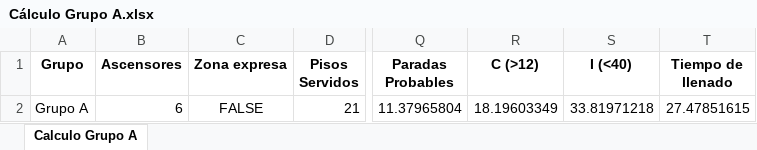
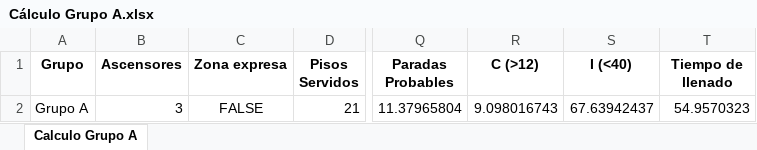
Before and after one commit to GeorgesG69/AscensoresCT1212, an Excel workbook: Cálculo Grupo A.xlsx, sheet Calculo Grupo A, drawn as a sheet; only a part is shown, gaps mark what is left out; values as stored, in another font and other column widths than the file's, no borders; the diff names each change by its address in the sheet, - before the commit and + after, or states it on an @@ line.

```diff
--- a/Cálculo Grupo A.xlsx (sheet Calculo Grupo A)
+++ b/Cálculo Grupo A.xlsx (sheet Calculo Grupo A)
-B2 (Ascensores): 6
+B2 (Ascensores): 3
-R2 (C (>12)): 18.19603349
+R2 (C (>12)): 9.098016743
-S2 (I (<40)): 33.81971218
+S2 (I (<40)): 67.63942437
-T2 (Tiempo de llenado): 27.47851615
+T2 (Tiempo de llenado): 54.9570323
```
Also changed, not shown: 1 other file.
